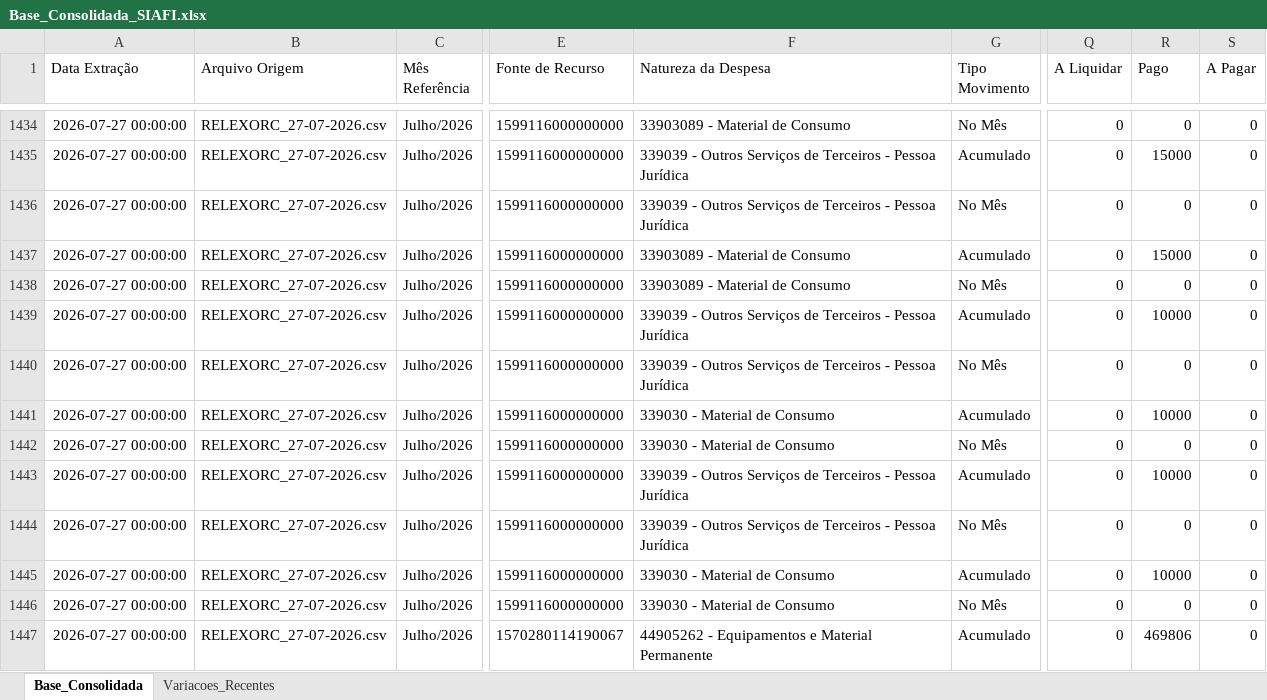
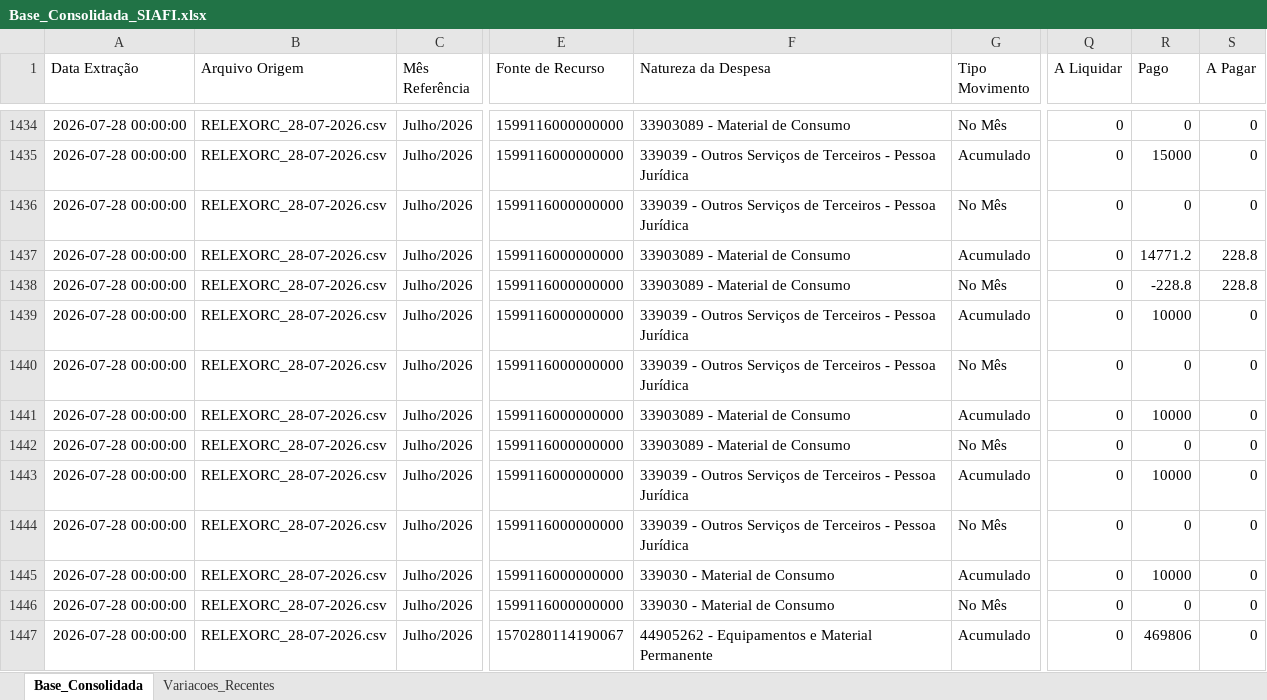
Before and after one commit to leuler-web/painel-execucao-uea, an Excel workbook: Base_Consolidada_SIAFI.xlsx, sheet Base_Consolidada, drawn as a sheet; only a part is shown, gaps mark what is left out; values as stored, in another font and other column widths than the file's, no borders; the diff covers the shown part only; the diff names each change by its address in the sheet, - before the commit and + after, or states it on an @@ line.

Commit message:
Atualização automática - Base Consolidada

```diff
--- a/Base_Consolidada_SIAFI.xlsx (sheet Base_Consolidada)
+++ b/Base_Consolidada_SIAFI.xlsx (sheet Base_Consolidada)
-A1434:A1447 (Data Extração): 2026-07-27 00:00:00
+A1434:A1447 (Data Extração): 2026-07-28 00:00:00
-B1434:B1447 (Arquivo Origem): RELEXORC_27-07-2026.csv
+B1434:B1447 (Arquivo Origem): RELEXORC_28-07-2026.csv
-R1437 (Pago): 15000
+R1437 (Pago): 14771.2
-S1437:S1438 (A Pagar): 0
+S1437:S1438 (A Pagar): 228.8
-R1438 (Pago): 0
+R1438 (Pago): -228.8
-F1441:F1442 (Natureza da Despesa): 339030 - Material de Consumo
+F1441:F1442 (Natureza da Despesa): 33903089 - Material de Consumo
```
Also changed, not shown: 646 edited cells elsewhere in this sheet, sheet Variacoes_Recentes.
